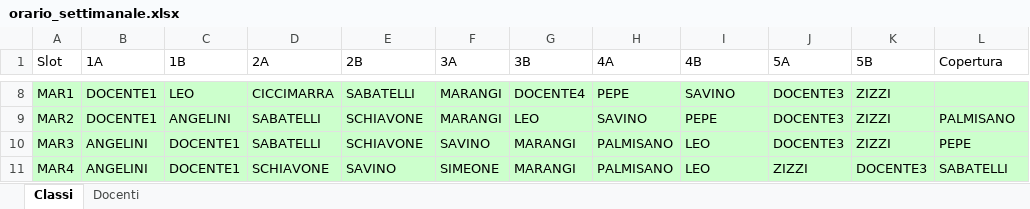
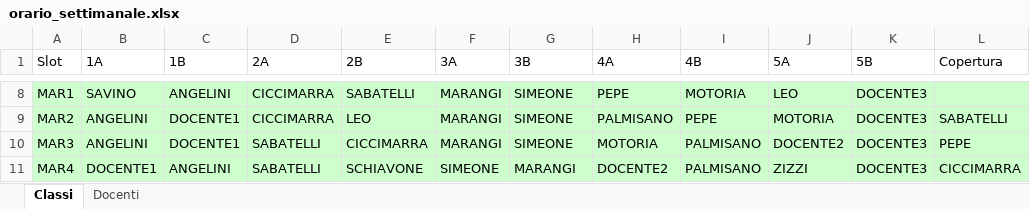
Before and after one commit to Stefaniapep/orario-scolastico, an Excel workbook: orario_settimanale.xlsx, sheet Classi, drawn as a sheet; only a part is shown, gaps mark what is left out; values as stored, in another font and other column widths than the file's, no borders; the diff covers the shown part only; the diff names each change by its address in the sheet, - before the commit and + after, or states it on an @@ line.

```diff
--- a/orario_settimanale.xlsx (sheet Classi)
+++ b/orario_settimanale.xlsx (sheet Classi)
-B8 (1A): DOCENTE1
+B8 (1A): SAVINO
-C8 (1B): LEO
+C8 (1B): ANGELINI
-G8 (3B): DOCENTE4
+G8 (3B): SIMEONE
-I8 (4B): SAVINO
+I8 (4B): MOTORIA
-J8 (5A): DOCENTE3
+J8 (5A): LEO
-K8:K10 (5B): ZIZZI
+K8:K10 (5B): DOCENTE3
-B9 (1A): DOCENTE1
+B9 (1A): ANGELINI
-C9 (1B): ANGELINI
+C9 (1B): DOCENTE1
-D9 (2A): SABATELLI
+D9 (2A): CICCIMARRA
-E9 (2B): SCHIAVONE
+E9 (2B): LEO
-G9 (3B): LEO
+G9 (3B): SIMEONE
-H9 (4A): SAVINO
+H9 (4A): PALMISANO
-J9 (5A): DOCENTE3
+J9 (5A): MOTORIA
-L9 (Copertura): PALMISANO
+L9 (Copertura): SABATELLI
-E10 (2B): SCHIAVONE
+E10 (2B): CICCIMARRA
-F10 (3A): SAVINO
+F10 (3A): MARANGI
-G10 (3B): MARANGI
+G10 (3B): SIMEONE
-H10 (4A): PALMISANO
+H10 (4A): MOTORIA
-I10:I11 (4B): LEO
+I10:I11 (4B): PALMISANO
-J10 (5A): DOCENTE3
+J10 (5A): DOCENTE2
-B11 (1A): ANGELINI
+B11 (1A): DOCENTE1
-C11 (1B): DOCENTE1
+C11 (1B): ANGELINI
-D11 (2A): SCHIAVONE
+D11 (2A): SABATELLI
-E11 (2B): SAVINO
+E11 (2B): SCHIAVONE
-H11 (4A): PALMISANO
+H11 (4A): DOCENTE2
-L11 (Copertura): SABATELLI
+L11 (Copertura): CICCIMARRA
```
Also changed, not shown: 166 edited cells elsewhere in this sheet, sheet Docenti, dist/orario_settimanale.xlsx, 40 other files.
